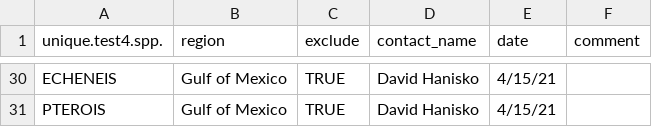
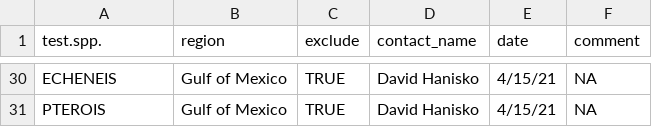
Before and after one commit to pinskylab/OceanAdapt, a CSV file: spp_QAQC/exclude_spp/gmex_excludespp.csv, drawn as a sheet; only a part is shown, gaps mark what is left out; the diff covers the shown part only; the diff names each change by its address in the sheet, - before the commit and + after, or states it on an @@ line.

```diff
--- a/spp_QAQC/exclude_spp/gmex_excludespp.csv
+++ b/spp_QAQC/exclude_spp/gmex_excludespp.csv
-A1: unique.test4.spp.
+A1: test.spp.
-F30:F31 (comment): (empty)
+F30:F31 (comment): NA
```
Also changed, not shown: 19 edited cells elsewhere in this file, 1 other file.
